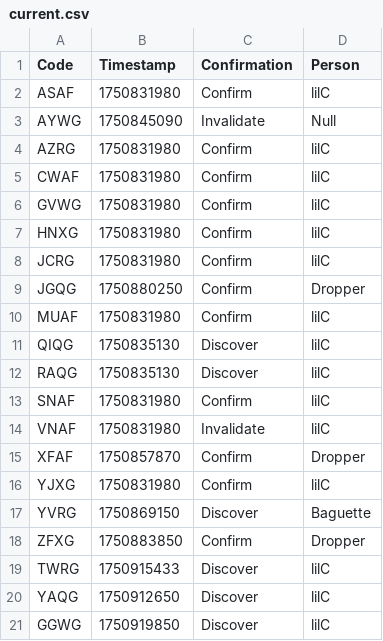
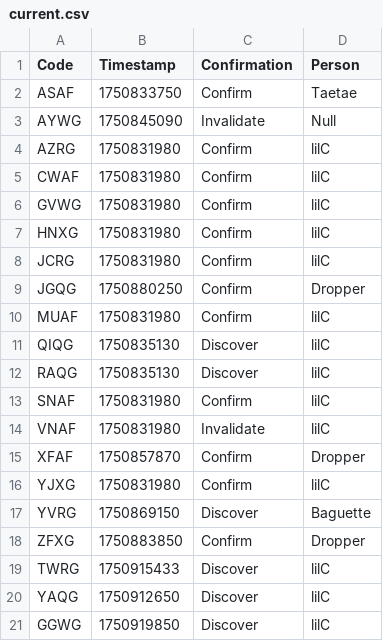
Before and after one commit to Sparxist/GlitchedLobbiesAU, a CSV file: current.csv, drawn as a sheet.

Commit message:
Update current.csv

```diff
--- a/current.csv
+++ b/current.csv
@@ -1,3 +1,3 @@
 Code,Timestamp,Confirmation,Person
-ASAF,1750831980,Confirm,lilC
+ASAF,1750833750,Confirm,Taetae
 AYWG,1750845090,Invalidate,Null
```
